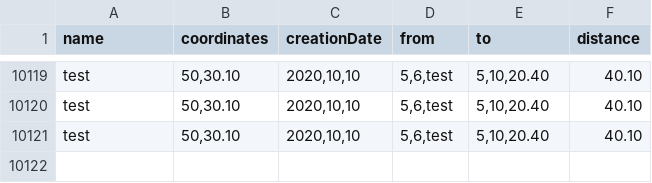
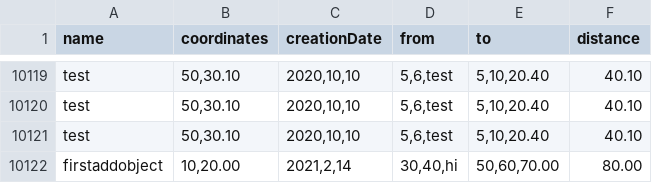
Before and after one commit to spynad/ITMO_Study, a CSV file: Programming/Lab5/2.csv, drawn as a sheet; only a part is shown, gaps mark what is left out.

Commit message:
programming lab5: wip

```diff
--- a/Programming/Lab5/2.csv
+++ b/Programming/Lab5/2.csv
@@ -10121 +10121,2 @@ test,"50,30.10","2020,10,10","5,6,test","5,10,20.40",40.10
 test,"50,30.10","2020,10,10","5,6,test","5,10,20.40",40.10
+firstaddobject,"10,20.00","2021,2,14","30,40,hi","50,60,70.00",80.00
```
Also changed, not shown: 28 other files.
